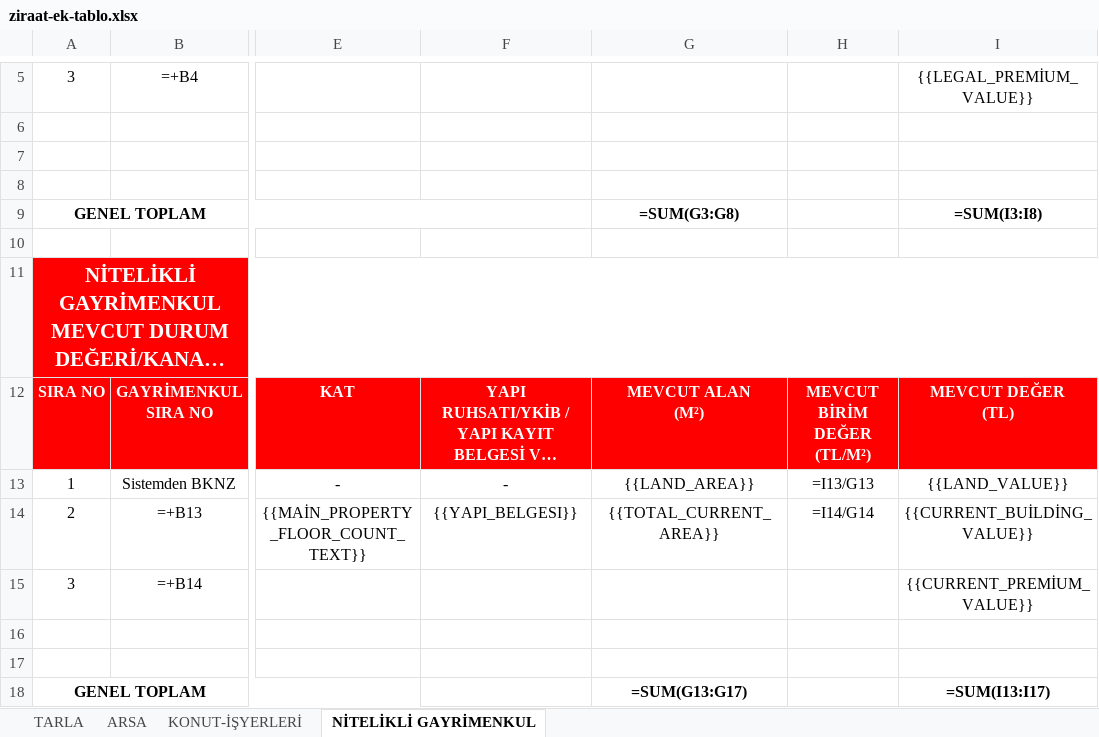
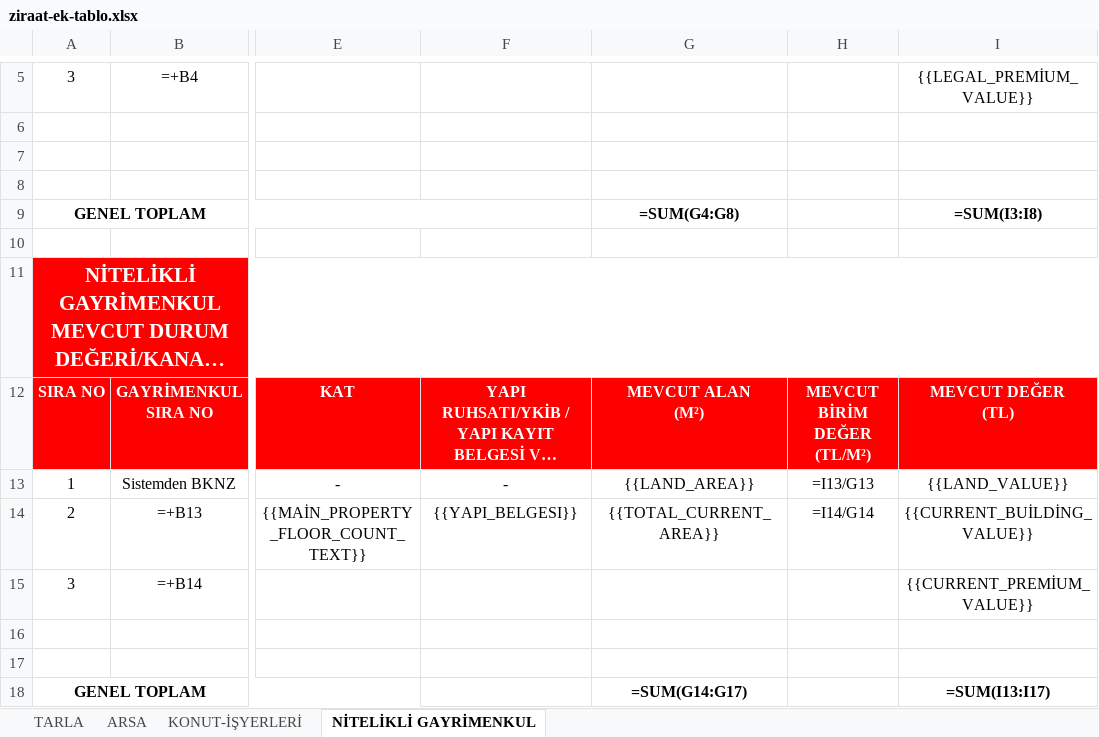
Before and after one commit to canlilarmelih-art/Rapor-Yazma, an Excel workbook: templates/ziraat-ek-tablo.xlsx, sheet NİTELİKLİ GAYRİMENKUL, drawn as a sheet; only a part is shown, gaps mark what is left out; long unchanged cells end in …; values as stored, in another font and other column widths than the file's, no borders; formulas without a stored value are shown as written; the diff names each change by its address in the sheet, - before the commit and + after, or states it on an @@ line.

```diff
--- a/templates/ziraat-ek-tablo.xlsx (sheet NİTELİKLİ GAYRİMENKUL)
+++ b/templates/ziraat-ek-tablo.xlsx (sheet NİTELİKLİ GAYRİMENKUL)
-G9: =SUM(G3:G8)
+G9: =SUM(G4:G8)
-G18: =SUM(G13:G17)
+G18: =SUM(G14:G17)
```
Also changed, not shown: sheet ARSA, 4 other files.
